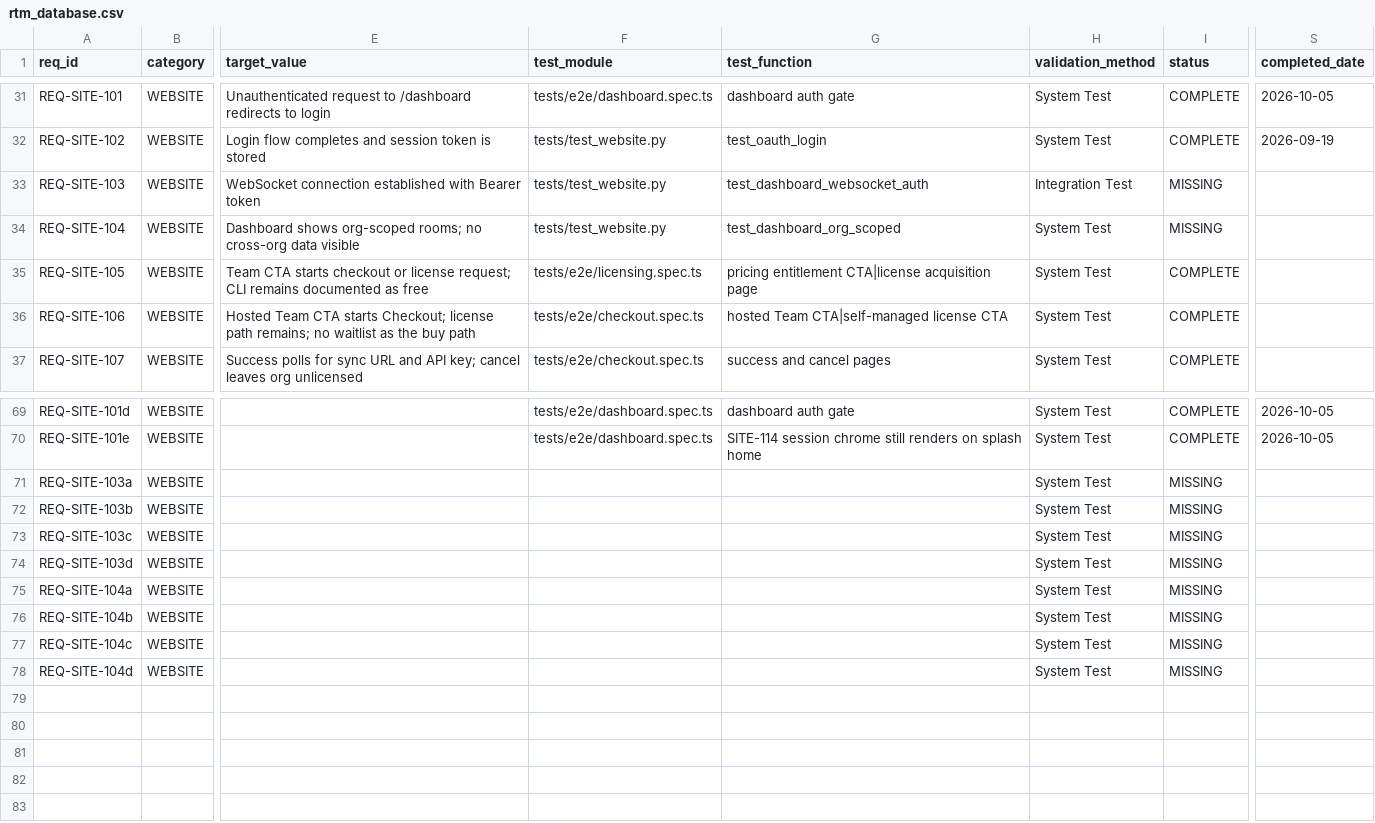
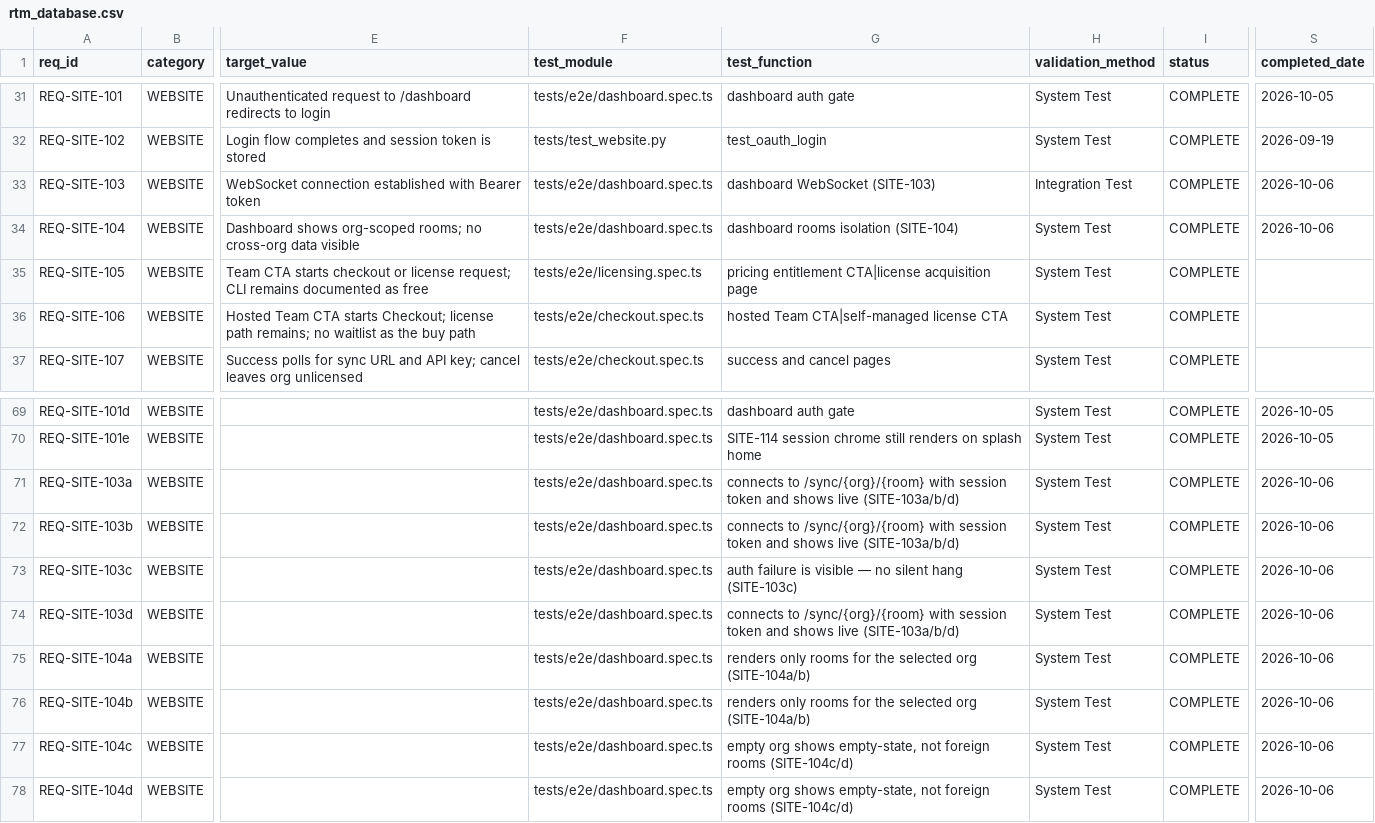
Before and after one commit to rtmx-ai/rtmx.ai, a CSV file: docs/rtm_database.csv, drawn as a sheet; only a part is shown, gaps mark what is left out; the diff names each change by its address in the sheet, - before the commit and + after, or states it on an @@ line.

```diff
--- a/docs/rtm_database.csv
+++ b/docs/rtm_database.csv
-F33:F34 (test_module): tests/test_website.py
+F33:F34 (test_module): tests/e2e/dashboard.spec.ts
-G33 (test_function): test_dashboard_websocket_auth
+G33 (test_function): dashboard WebSocket (SITE-103)
-I33:I34 (status): MISSING
+I33:I34 (status): COMPLETE
-S33:S34 (completed_date): (empty)
+S33:S34 (completed_date): 2026-10-06
-G34 (test_function): test_dashboard_org_scoped
+G34 (test_function): dashboard rooms isolation (SITE-104)
-F71:F78 (test_module): (empty)
+F71:F78 (test_module): tests/e2e/dashboard.spec.ts
-G71:G72 (test_function): (empty)
+G71:G72 (test_function): connects to /sync/{org}/{room} with session token and shows live (SITE-103a/b/d)
-I71:I78 (status): MISSING
+I71:I78 (status): COMPLETE
-S71:S78 (completed_date): (empty)
+S71:S78 (completed_date): 2026-10-06
-G73 (test_function): (empty)
+G73 (test_function): auth failure is visible — no silent hang (SITE-103c)
-G74 (test_function): (empty)
+G74 (test_function): connects to /sync/{org}/{room} with session token and shows live (SITE-103a/b/d)
-G75:G76 (test_function): (empty)
+G75:G76 (test_function): renders only rooms for the selected org (SITE-104a/b)
-G77:G78 (test_function): (empty)
+G77:G78 (test_function): empty org shows empty-state, not foreign rooms (SITE-104c/d)
```
Also changed, not shown: 4 other files.
